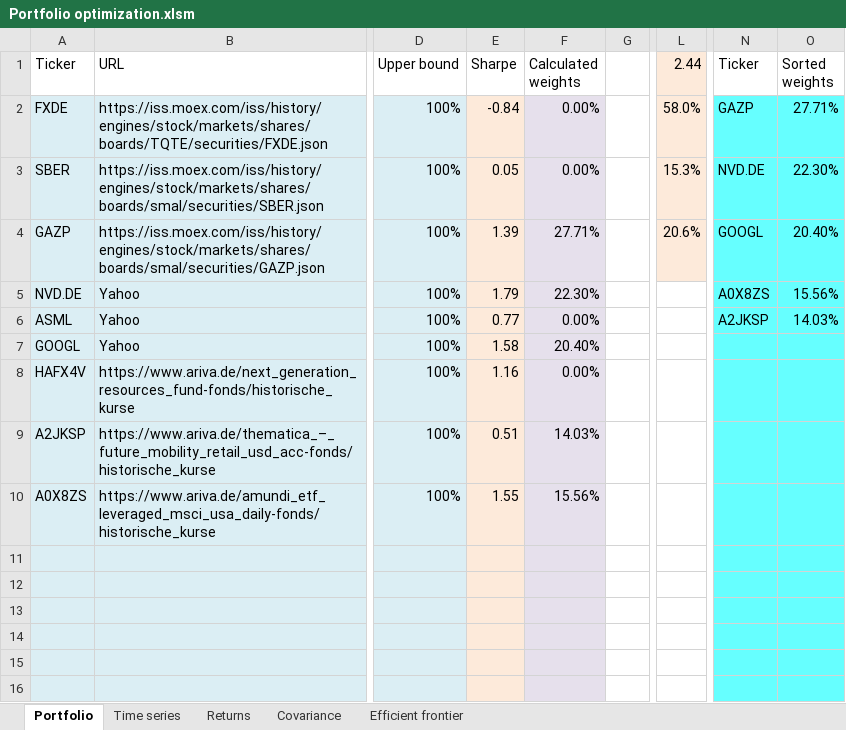
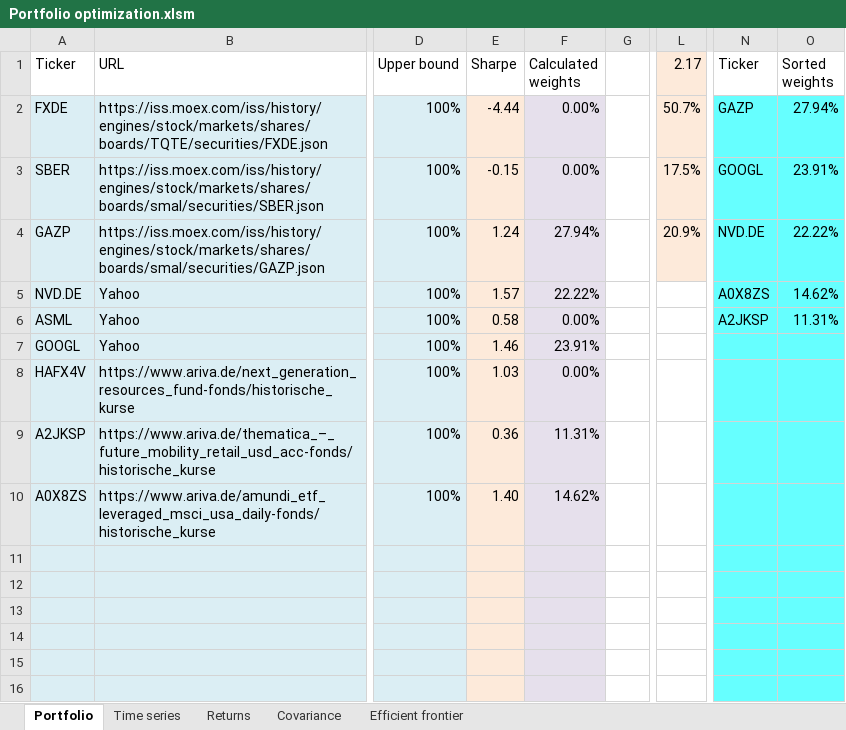
Before and after one commit to cd84097a65d/Portfolio-optimization-using-efficient-frontier-curve, an Excel workbook: Portfolio optimization.xlsm, sheet Portfolio, drawn as a sheet; only a part is shown, gaps mark what is left out; values as stored, in another font and other column widths than the file's, no borders; charts and pictures and conditional formats not drawn; the diff names each change by its address in the sheet, - before the commit and + after, or states it on an @@ line.

```diff
--- a/Portfolio optimization.xlsm (sheet Portfolio)
+++ b/Portfolio optimization.xlsm (sheet Portfolio)
-L1: 2.44
+L1: 2.17
-E2 (Sharpe): -0.84
+E2 (Sharpe): -4.44
-L2 (2.17): 58.0%
+L2 (2.17): 50.7%
-O2 (Sorted weights): 27.71%
+O2 (Sorted weights): 27.94%
-E3 (Sharpe): 0.05
+E3 (Sharpe): -0.15
-L3 (2.17): 15.3%
+L3 (2.17): 17.5%
-N3 (Ticker): NVD.DE
+N3 (Ticker): GOOGL
-O3 (Sorted weights): 22.30%
+O3 (Sorted weights): 23.91%
-E4 (Sharpe): 1.39
+E4 (Sharpe): 1.24
-F4 (Calculated weights): 27.71%
+F4 (Calculated weights): 27.94%
-L4 (2.17): 20.6%
+L4 (2.17): 20.9%
-N4 (Ticker): GOOGL
+N4 (Ticker): NVD.DE
-O4 (Sorted weights): 20.40%
+O4 (Sorted weights): 22.22%
-E5 (Sharpe): 1.79
+E5 (Sharpe): 1.57
-F5 (Calculated weights): 22.30%
+F5 (Calculated weights): 22.22%
-O5 (Sorted weights): 15.56%
+O5 (Sorted weights): 14.62%
-E6 (Sharpe): 0.77
+E6 (Sharpe): 0.58
-O6 (Sorted weights): 14.03%
+O6 (Sorted weights): 11.31%
-E7 (Sharpe): 1.58
+E7 (Sharpe): 1.46
-F7 (Calculated weights): 20.40%
+F7 (Calculated weights): 23.91%
-E8 (Sharpe): 1.16
+E8 (Sharpe): 1.03
-E9 (Sharpe): 0.51
+E9 (Sharpe): 0.36
-F9 (Calculated weights): 14.03%
+F9 (Calculated weights): 11.31%
-E10 (Sharpe): 1.55
+E10 (Sharpe): 1.40
-F10 (Calculated weights): 15.56%
+F10 (Calculated weights): 14.62%
```
Also changed, not shown: sheet Efficient frontier, charts or pictures, 1 other file.
